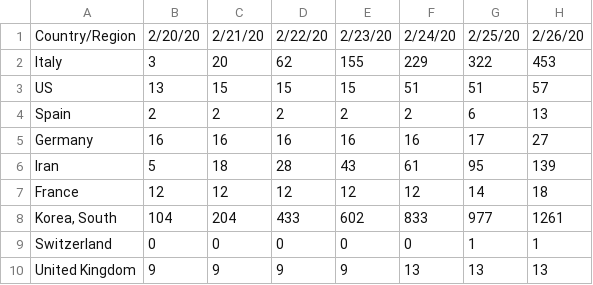
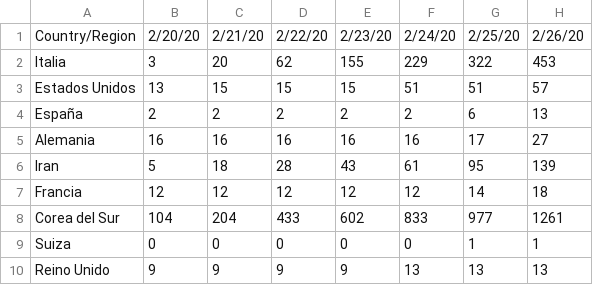
Before and after one commit to nachotronic/covid19, a CSV file: curva_paises.csv, drawn as a sheet; only a part is shown; the diff names each change by its address in the sheet, - before the commit and + after, or states it on an @@ line.

Commit message:
Add files via upload

```diff
--- a/curva_paises.csv
+++ b/curva_paises.csv
-A2: Italy
+A2: Italia
-A3: US
+A3: Estados Unidos
-A4: Spain
+A4: España
-A5: Germany
+A5: Alemania
-A7: France
+A7: Francia
-A8: Korea, South
+A8: Corea del Sur
-A9: Switzerland
+A9: Suiza
-A10: United Kingdom
+A10: Reino Unido
```
